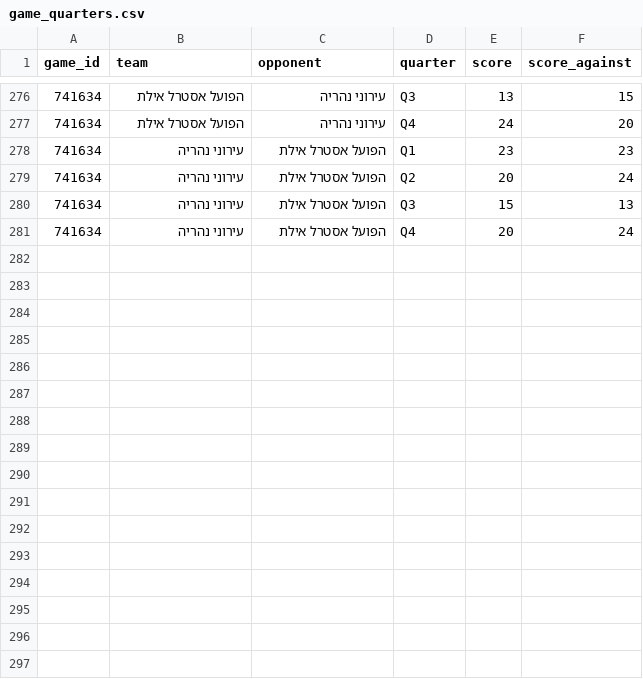
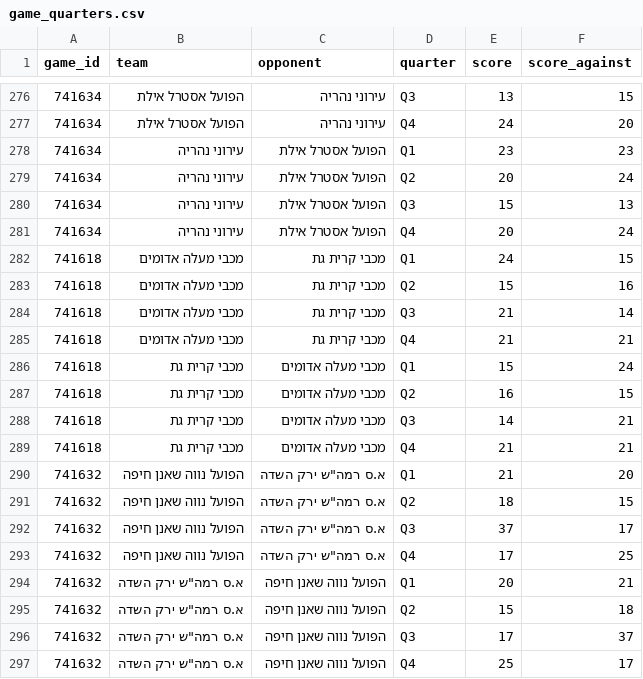
Before and after one commit to navonn3/leumit_db, a CSV file: data/leumit/leumit_games/game_quarters.csv, drawn as a sheet; only a part is shown, gaps mark what is left out; the diff names each change by its address in the sheet, - before the commit and + after, or states it on an @@ line.

```diff
--- a/data/leumit/leumit_games/game_quarters.csv
+++ b/data/leumit/leumit_games/game_quarters.csv
+row 282: 741618 | מכבי מעלה אדומים | מכבי קרית גת | Q1 | 24 | 15
+row 283: 741618 | מכבי מעלה אדומים | מכבי קרית גת | Q2 | 15 | 16
+row 284: 741618 | מכבי מעלה אדומים | מכבי קרית גת | Q3 | 21 | 14
+row 285: 741618 | מכבי מעלה אדומים | מכבי קרית גת | Q4 | 21 | 21
+row 286: 741618 | מכבי קרית גת | מכבי מעלה אדומים | Q1 | 15 | 24
+row 287: 741618 | מכבי קרית גת | מכבי מעלה אדומים | Q2 | 16 | 15
+row 288: 741618 | מכבי קרית גת | מכבי מעלה אדומים | Q3 | 14 | 21
+row 289: 741618 | מכבי קרית גת | מכבי מעלה אדומים | Q4 | 21 | 21
+row 290: 741632 | הפועל נווה שאנן חיפה | א.ס רמה"ש ירק השדה | Q1 | 21 | 20
+row 291: 741632 | הפועל נווה שאנן חיפה | א.ס רמה"ש ירק השדה | Q2 | 18 | 15
+row 292: 741632 | הפועל נווה שאנן חיפה | א.ס רמה"ש ירק השדה | Q3 | 37 | 17
+row 293: 741632 | הפועל נווה שאנן חיפה | א.ס רמה"ש ירק השדה | Q4 | 17 | 25
+row 294: 741632 | א.ס רמה"ש ירק השדה | הפועל נווה שאנן חיפה | Q1 | 20 | 21
+row 295: 741632 | א.ס רמה"ש ירק השדה | הפועל נווה שאנן חיפה | Q2 | 15 | 18
+row 296: 741632 | א.ס רמה"ש ירק השדה | הפועל נווה שאנן חיפה | Q3 | 17 | 37
+row 297: 741632 | א.ס רמה"ש ירק השדה | הפועל נווה שאנן חיפה | Q4 | 25 | 17
```
Also changed, not shown: data/leumit/leumit_games/game_team_stats.csv, data/leumit/leumit_games/games_schedule.csv, 7 other files.
